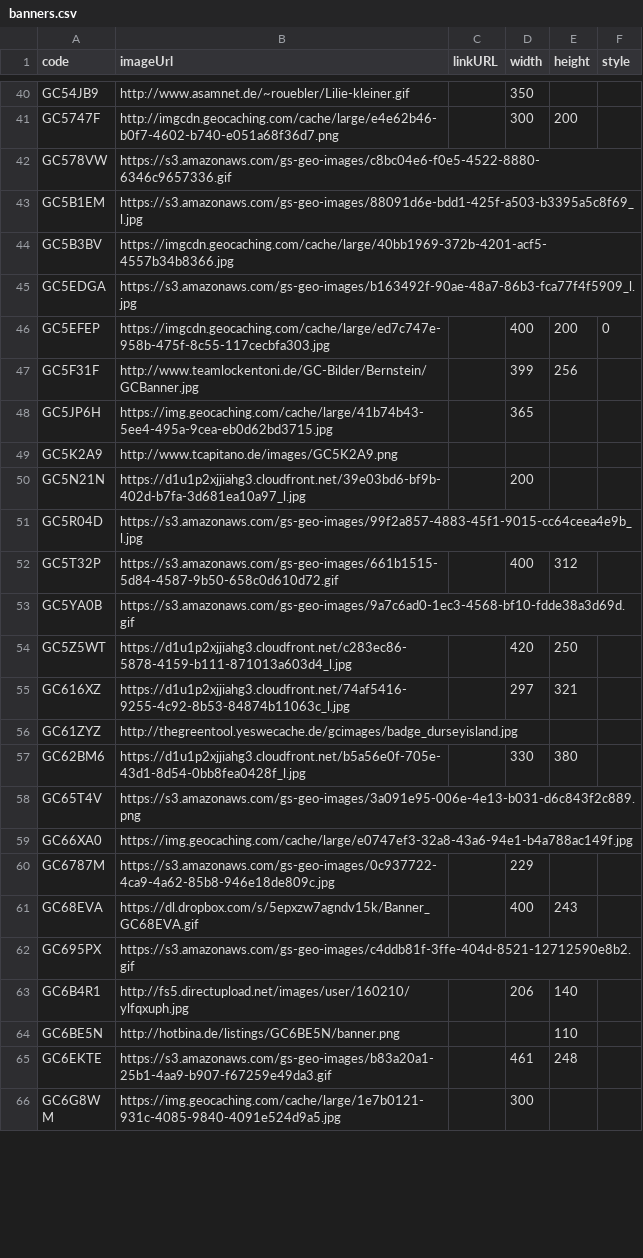
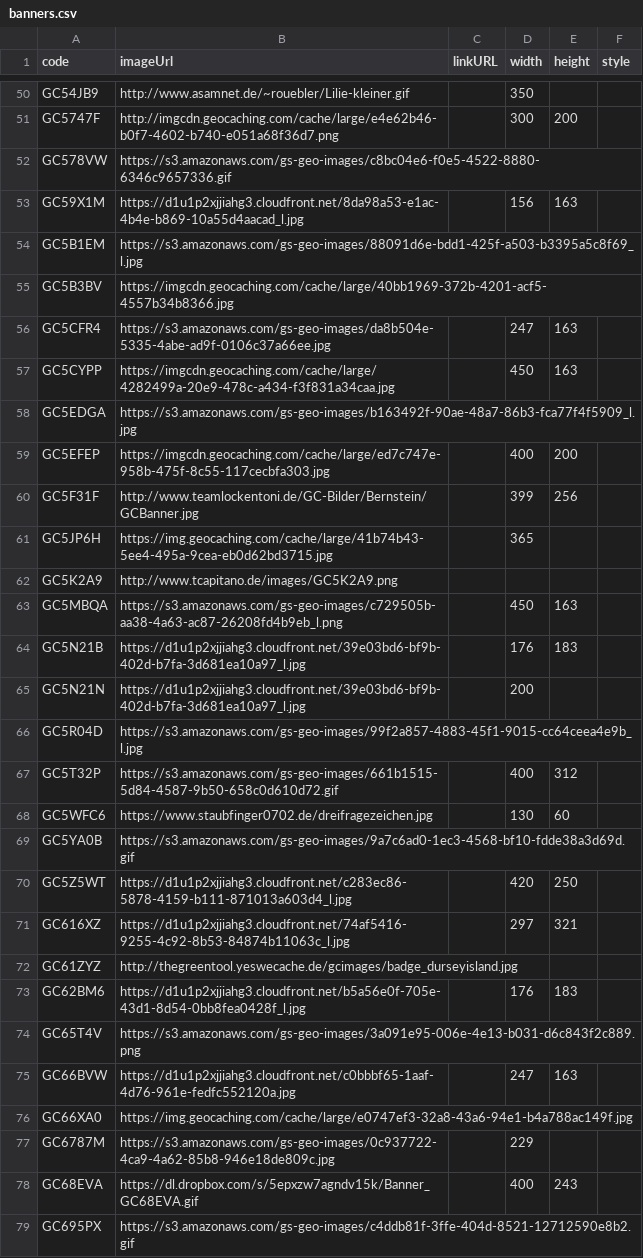
Before and after one commit to CachingFoX/gsak-banner, a CSV file: data/banners.csv, drawn as a sheet; only a part is shown, gaps mark what is left out; the shorter side is filled out with more unchanged rows; the diff covers the shown part only.

```diff
--- a/data/banners.csv
+++ b/data/banners.csv
@@ -42,6 +52,9 @@ GC5747F,http://imgcdn.geocaching.com/cache/large/e4e62b46-b0f7-4602-b740-e051a68
 GC578VW,https://s3.amazonaws.com/gs-geo-images/c8bc04e6-f0e5-4522-8880-6346c9657336.gif,,,,
+GC59X1M,https://d1u1p2xjjiahg3.cloudfront.net/8da98a53-e1ac-4b4e-b869-10a55d4aacad_l.jpg,,156,163,
 GC5B1EM,https://s3.amazonaws.com/gs-geo-images/88091d6e-bdd1-425f-a503-b3395a5c8f69_l.jpg,,,,
 GC5B3BV,https://imgcdn.geocaching.com/cache/large/40bb1969-372b-4201-acf5-4557b34b8366.jpg,,,,
+GC5CFR4,https://s3.amazonaws.com/gs-geo-images/da8b504e-5335-4abe-ad9f-0106c37a66ee.jpg,,247,163,
+GC5CYPP,https://imgcdn.geocaching.com/cache/large/4282499a-20e9-478c-a434-f3f831a34caa.jpg,,450,163,
 GC5EDGA,https://s3.amazonaws.com/gs-geo-images/b163492f-90ae-48a7-86b3-fca77f4f5909_l.jpg,,,,
-GC5EFEP,https://imgcdn.geocaching.com/cache/large/ed7c747e-958b-475f-8c55-117cecbfa303.jpg,,400,200,0
+GC5EFEP,https://imgcdn.geocaching.com/cache/large/ed7c747e-958b-475f-8c55-117cecbfa303.jpg,,400,200,
 GC5F31F,http://www.teamlockentoni.de/GC-Bilder/Bernstein/GCBanner.jpg,,399,256,
@@ -49,2 +62,4 @@ GC5JP6H,https://img.geocaching.com/cache/large/41b74b43-5ee4-495a-9cea-eb0d62bd3
 GC5K2A9,http://www.tcapitano.de/images/GC5K2A9.png,,,,
+GC5MBQA,https://s3.amazonaws.com/gs-geo-images/c729505b-aa38-4a63-ac87-26208fd4b9eb_l.png,,450,163,
+GC5N21B,https://d1u1p2xjjiahg3.cloudfront.net/39e03bd6-bf9b-402d-b7fa-3d681ea10a97_l.jpg,,176,183,
 GC5N21N,https://d1u1p2xjjiahg3.cloudfront.net/39e03bd6-bf9b-402d-b7fa-3d681ea10a97_l.jpg,,200,,
@@ -52,2 +67,3 @@ GC5R04D,https://s3.amazonaws.com/gs-geo-images/99f2a857-4883-45f1-9015-cc64ceea4
 GC5T32P,https://s3.amazonaws.com/gs-geo-images/661b1515-5d84-4587-9b50-658c0d610d72.gif,,400,312,
+GC5WFC6,https://www.staubfinger0702.de/dreifragezeichen.jpg,,130,60,
 GC5YA0B,https://s3.amazonaws.com/gs-geo-images/9a7c6ad0-1ec3-4568-bf10-fdde38a3d69d.gif,,,,
@@ -56,4 +72,5 @@ GC616XZ,https://d1u1p2xjjiahg3.cloudfront.net/74af5416-9255-4c92-8b53-84874b1106
 GC61ZYZ,http://thegreentool.yeswecache.de/gcimages/badge_durseyisland.jpg,,,,
-GC62BM6,https://d1u1p2xjjiahg3.cloudfront.net/b5a56e0f-705e-43d1-8d54-0bb8fea0428f_l.jpg,,330,380,
+GC62BM6,https://d1u1p2xjjiahg3.cloudfront.net/b5a56e0f-705e-43d1-8d54-0bb8fea0428f_l.jpg,,176,183,
 GC65T4V,https://s3.amazonaws.com/gs-geo-images/3a091e95-006e-4e13-b031-d6c843f2c889.png,,,,
+GC66BVW,https://d1u1p2xjjiahg3.cloudfront.net/c0bbbf65-1aaf-4d76-961e-fedfc552120a.jpg,,247,163,
 GC66XA0,https://img.geocaching.com/cache/large/e0747ef3-32a8-43a6-94e1-b4a788ac149f.jpg,,,,
```
Also changed, not shown: 23 added rows and 7 edited cells elsewhere in this file.
